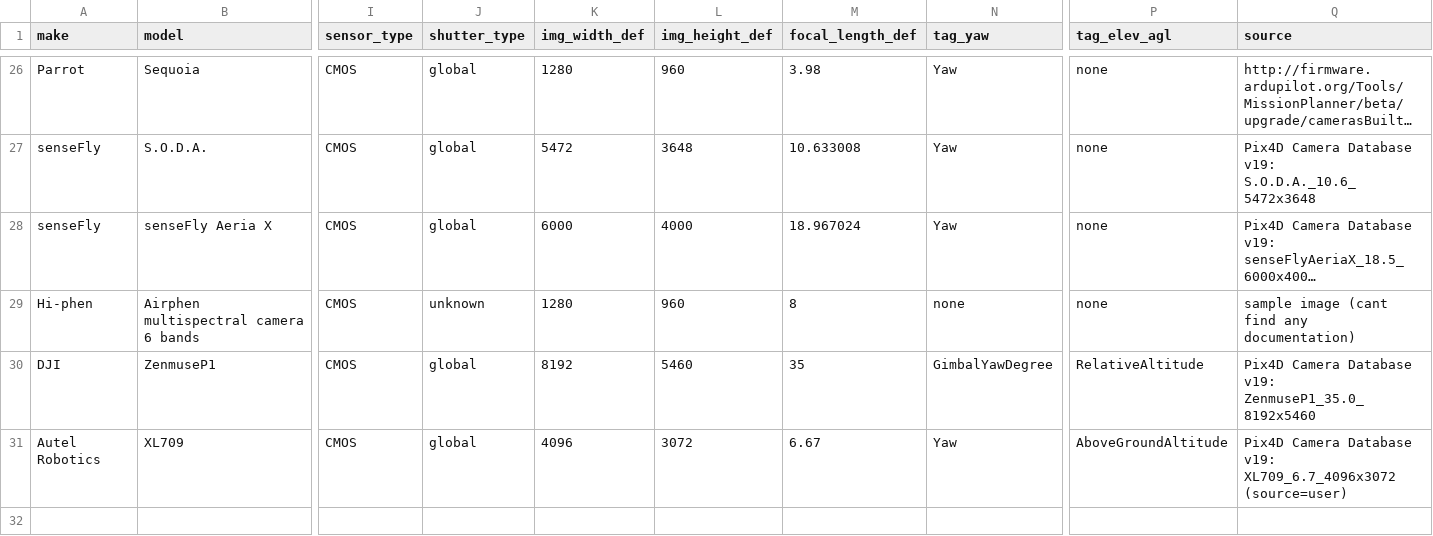
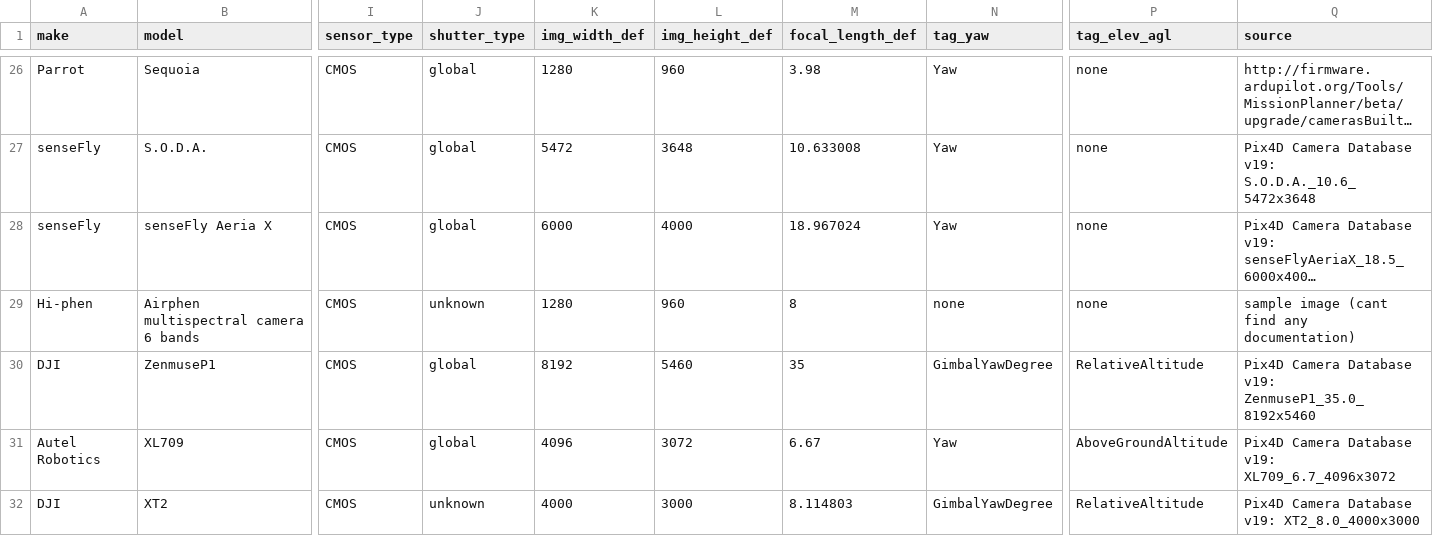
Before and after one commit to UCANR-IGIS/uasimg, a CSV file: inst/cameras/cameras.csv, drawn as a sheet; only a part is shown, gaps mark what is left out; long unchanged cells end in …; rows hold the shown columns only; the diff names each change by its address in the sheet, - before the commit and + after, or states it on an @@ line.

```diff
--- a/inst/cameras/cameras.csv
+++ b/inst/cameras/cameras.csv
-Q31 (source): …v19: XL709_6.7_4096x3072 (source=user)
+Q31 (source): …v19: XL709_6.7_4096x3072
+row 32: DJI | XT2 | CMOS | unknown | 4000 | 3000 | 8.114803 | GimbalYawDegree | RelativeAltitude | Pix4D Camera Database v19: XT2_8.0_4000x3000
```
Also changed, not shown: 45 other files.
